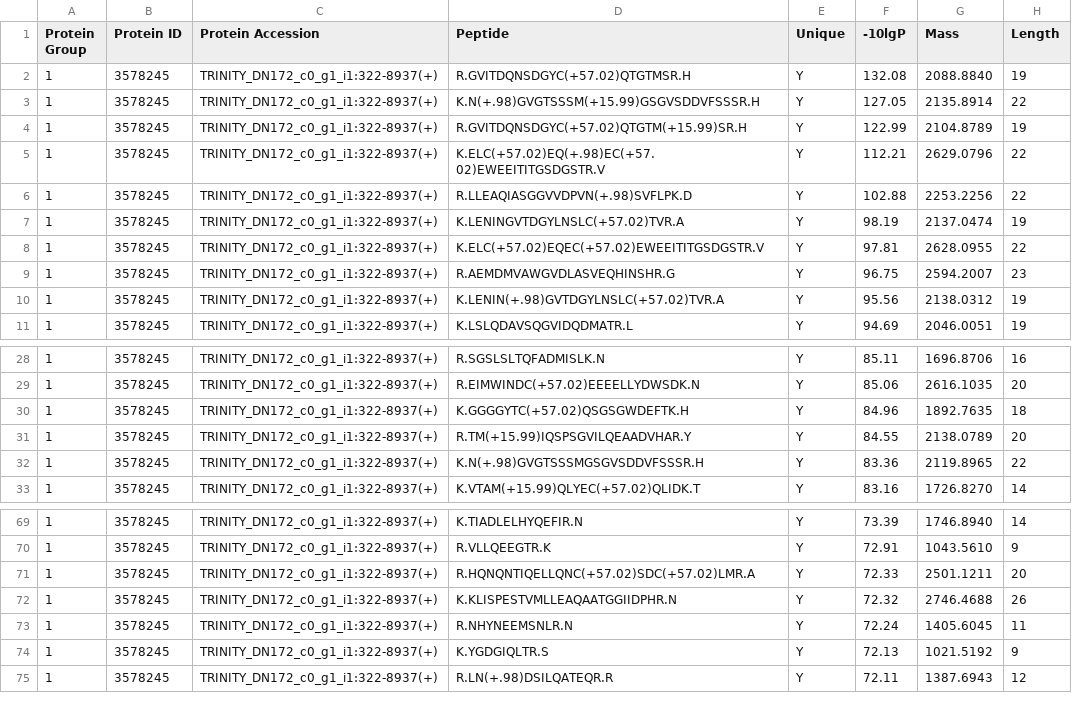
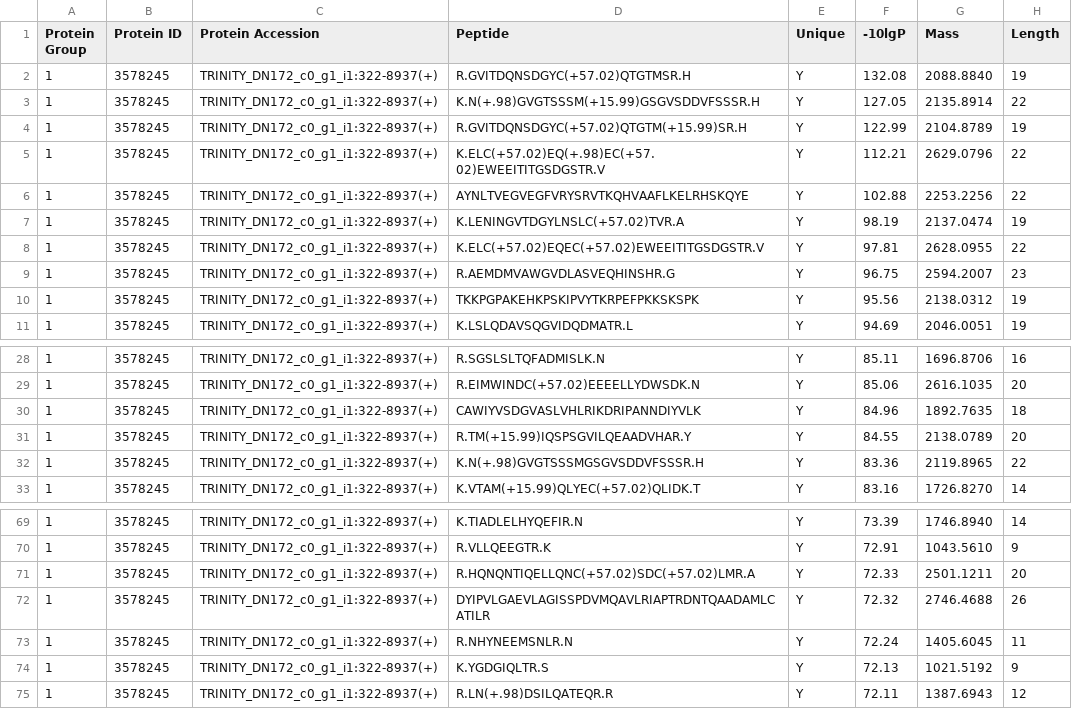
Before and after one commit to duongkc/proteogenomics, a CSV file: data/propep_g.csv, drawn as a sheet; only a part is shown, gaps mark what is left out; the diff names each change by its address in the sheet, - before the commit and + after, or states it on an @@ line.

Commit message:
Edit a few entries in sample csv result for testing purposes
propep_g.csv now contains at least 4 entries that get
recognized by the swissprot sample database

```diff
--- a/data/propep_g.csv
+++ b/data/propep_g.csv
-D6 (Peptide): R.LLEAQIASGGVVDPVN(+.98)SVFLPK.D
+D6 (Peptide): AYNLTVEGVEGFVRYSRVTKQHVAAFLKELRHSKQYE
-D10 (Peptide): K.LENIN(+.98)GVTDGYLNSLC(+57.02)TVR.A
+D10 (Peptide): TKKPGPAKEHKPSKIPVYTKRPEFPKKSKSPK
-D30 (Peptide): K.GGGGYTC(+57.02)QSGSGWDEFTK.H
+D30 (Peptide): CAWIYVSDGVASLVHLRIKDRIPANNDIYVLK
-D72 (Peptide): K.KLISPESTVMLLEAQAATGGIIDPHR.N
+D72 (Peptide): DYIPVLGAEVLAGISSPDVMQAVLRIAPTRDNTQAADAMLCATILR
```
